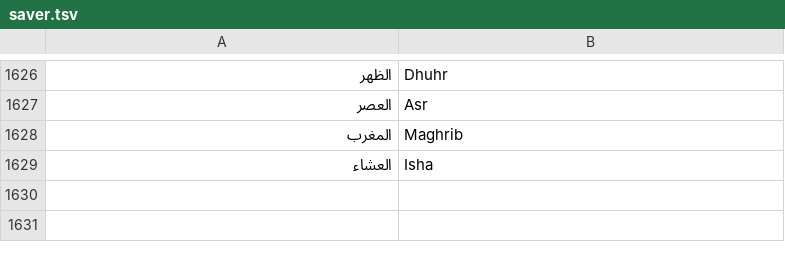
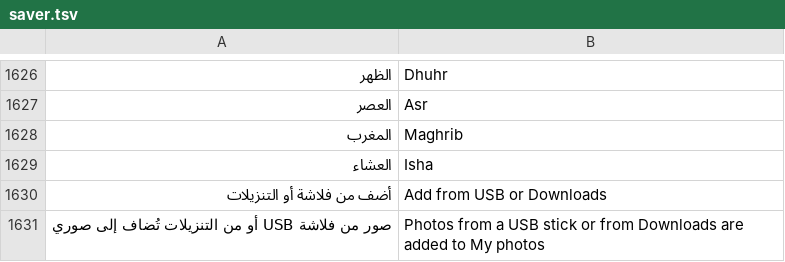
Before and after one commit to tshi-dev/UrTV, a TSV file: i18n/en/saver.tsv, drawn as a sheet; only a part is shown, gaps mark what is left out; the diff names each change by its address in the sheet, - before the commit and + after, or states it on an @@ line.

```diff
--- a/i18n/en/saver.tsv
+++ b/i18n/en/saver.tsv
+row 1630: أضف من فلاشة أو التنزيلات | Add from USB or Downloads
+row 1631: صور من فلاشة USB أو من التنزيلات تُضاف إلى صوري | Photos from a USB stick or from Downloads are added to My photos
```
Also changed, not shown: i18n/en/home.tsv, 13 other files.
